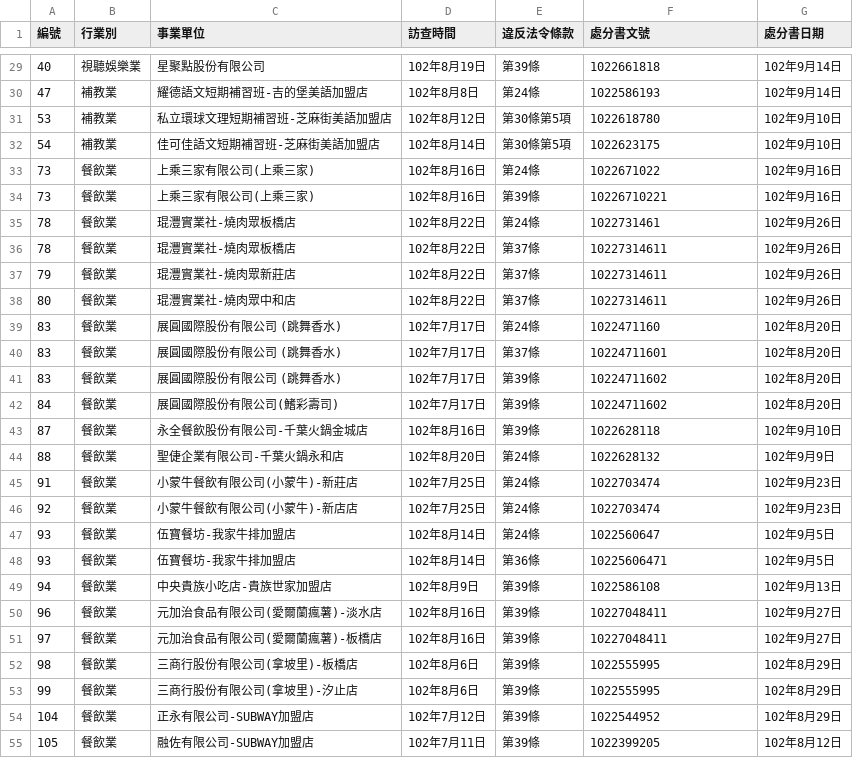
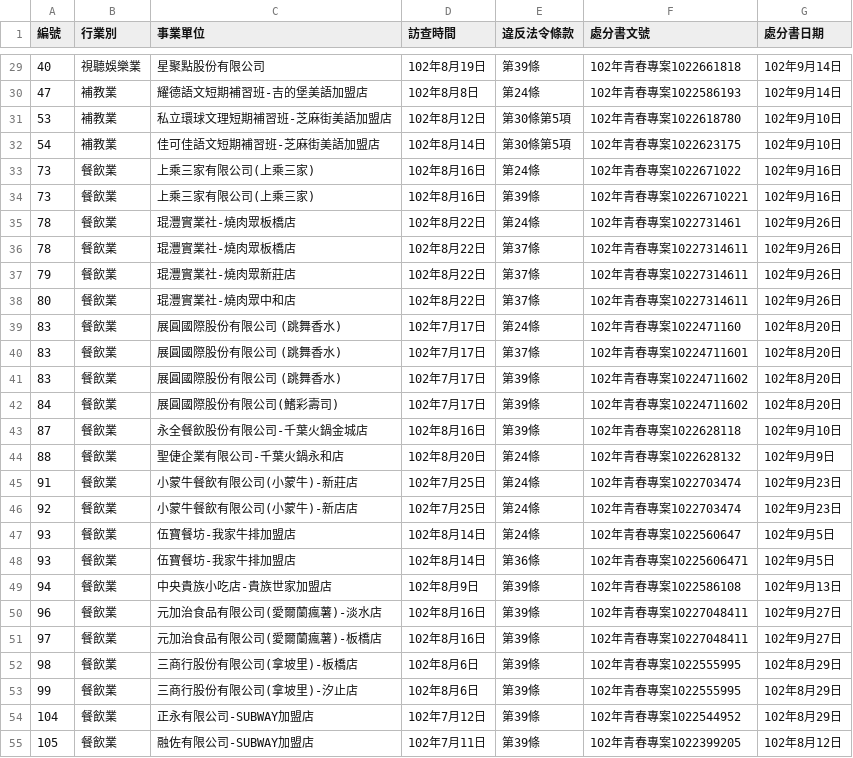
Before and after one commit to nansenat16/LSA-CSV, a CSV file: 02/102_young.csv, drawn as a sheet; only a part is shown, gaps mark what is left out; the diff covers the shown part only.

```diff
--- a/02/102_young.csv
+++ b/02/102_young.csv
@@ -29,27 +29,27 @@
-40,視聽娛樂業,星聚點股份有限公司,102年8月19日,第39條,1022661818,102年9月14日
-47,補教業,耀德語文短期補習班-吉的堡美語加盟店,102年8月8日,第24條,1022586193,102年9月14日
-53,補教業,私立環球文理短期補習班-芝麻街美語加盟店,102年8月12日,第30條第5項,1022618780,102年9月10日
-54,補教業,佳可佳語文短期補習班-芝麻街美語加盟店,102年8月14日,第30條第5項,1022623175,102年9月10日
-73,餐飲業,上乘三家有限公司(上乘三家),102年8月16日,第24條,1022671022,102年9月16日
-73,餐飲業,上乘三家有限公司(上乘三家),102年8月16日,第39條,10226710221,102年9月16日
-78,餐飲業,琨灃實業社-燒肉眾板橋店,102年8月22日,第24條,1022731461,102年9月26日
-78,餐飲業,琨灃實業社-燒肉眾板橋店,102年8月22日,第37條,10227314611,102年9月26日
-79,餐飲業,琨灃實業社-燒肉眾新莊店,102年8月22日,第37條,10227314611,102年9月26日
-80,餐飲業,琨灃實業社-燒肉眾中和店,102年8月22日,第37條,10227314611,102年9月26日
-83,餐飲業,展圓國際股份有限公司 (跳舞香水),102年7月17日,第24條,1022471160,102年8月20日
-83,餐飲業,展圓國際股份有限公司 (跳舞香水),102年7月17日,第37條,10224711601,102年8月20日
-83,餐飲業,展圓國際股份有限公司 (跳舞香水),102年7月17日,第39條,10224711602,102年8月20日
-84,餐飲業,展圓國際股份有限公司(鰭彩壽司),102年7月17日,第39條,10224711602,102年8月20日
-87,餐飲業,永全餐飲股份有限公司-千葉火鍋金城店,102年8月16日,第39條,1022628118,102年9月10日
-88,餐飲業,聖倢企業有限公司-千葉火鍋永和店,102年8月20日,第24條,1022628132,102年9月9日
-91,餐飲業,小蒙牛餐飲有限公司(小蒙牛)-新莊店,102年7月25日,第24條,1022703474,102年9月23日
-92,餐飲業,小蒙牛餐飲有限公司(小蒙牛)-新店店,102年7月25日,第24條,1022703474,102年9月23日
-93,餐飲業,伍寶餐坊-我家牛排加盟店,102年8月14日,第24條,1022560647,102年9月5日
-93,餐飲業,伍寶餐坊-我家牛排加盟店,102年8月14日,第36條,10225606471,102年9月5日
-94,餐飲業,中央貴族小吃店-貴族世家加盟店,102年8月9日,第39條,1022586108,102年9月13日
-96,餐飲業,元加治食品有限公司(愛爾蘭瘋薯)-淡水店,102年8月16日,第39條,10227048411,102年9月27日
-97,餐飲業,元加治食品有限公司(愛爾蘭瘋薯)-板橋店,102年8月16日,第39條,10227048411,102年9月27日
-98,餐飲業,三商行股份有限公司(拿坡里)-板橋店,102年8月6日,第39條,1022555995,102年8月29日
-99,餐飲業,三商行股份有限公司(拿坡里)-汐止店,102年8月6日,第39條,1022555995,102年8月29日
-104,餐飲業,正永有限公司-SUBWAY加盟店,102年7月12日,第39條,1022544952,102年8月29日
-105,餐飲業,融佐有限公司-SUBWAY加盟店,102年7月11日,第39條,1022399205,102年8月12日
+40,視聽娛樂業,星聚點股份有限公司,102年8月19日,第39條,102年青春專案1022661818,102年9月14日
+47,補教業,耀德語文短期補習班-吉的堡美語加盟店,102年8月8日,第24條,102年青春專案1022586193,102年9月14日
+53,補教業,私立環球文理短期補習班-芝麻街美語加盟店,102年8月12日,第30條第5項,102年青春專案1022618780,102年9月10日
+54,補教業,佳可佳語文短期補習班-芝麻街美語加盟店,102年8月14日,第30條第5項,102年青春專案1022623175,102年9月10日
+73,餐飲業,上乘三家有限公司(上乘三家),102年8月16日,第24條,102年青春專案1022671022,102年9月16日
+73,餐飲業,上乘三家有限公司(上乘三家),102年8月16日,第39條,102年青春專案10226710221,102年9月16日
+78,餐飲業,琨灃實業社-燒肉眾板橋店,102年8月22日,第24條,102年青春專案1022731461,102年9月26日
+78,餐飲業,琨灃實業社-燒肉眾板橋店,102年8月22日,第37條,102年青春專案10227314611,102年9月26日
+79,餐飲業,琨灃實業社-燒肉眾新莊店,102年8月22日,第37條,102年青春專案10227314611,102年9月26日
+80,餐飲業,琨灃實業社-燒肉眾中和店,102年8月22日,第37條,102年青春專案10227314611,102年9月26日
+83,餐飲業,展圓國際股份有限公司 (跳舞香水),102年7月17日,第24條,102年青春專案1022471160,102年8月20日
+83,餐飲業,展圓國際股份有限公司 (跳舞香水),102年7月17日,第37條,102年青春專案10224711601,102年8月20日
+83,餐飲業,展圓國際股份有限公司 (跳舞香水),102年7月17日,第39條,102年青春專案10224711602,102年8月20日
+84,餐飲業,展圓國際股份有限公司(鰭彩壽司),102年7月17日,第39條,102年青春專案10224711602,102年8月20日
+87,餐飲業,永全餐飲股份有限公司-千葉火鍋金城店,102年8月16日,第39條,102年青春專案1022628118,102年9月10日
+88,餐飲業,聖倢企業有限公司-千葉火鍋永和店,102年8月20日,第24條,102年青春專案1022628132,102年9月9日
+91,餐飲業,小蒙牛餐飲有限公司(小蒙牛)-新莊店,102年7月25日,第24條,102年青春專案1022703474,102年9月23日
+92,餐飲業,小蒙牛餐飲有限公司(小蒙牛)-新店店,102年7月25日,第24條,102年青春專案1022703474,102年9月23日
+93,餐飲業,伍寶餐坊-我家牛排加盟店,102年8月14日,第24條,102年青春專案1022560647,102年9月5日
+93,餐飲業,伍寶餐坊-我家牛排加盟店,102年8月14日,第36條,102年青春專案10225606471,102年9月5日
+94,餐飲業,中央貴族小吃店-貴族世家加盟店,102年8月9日,第39條,102年青春專案1022586108,102年9月13日
+96,餐飲業,元加治食品有限公司(愛爾蘭瘋薯)-淡水店,102年8月16日,第39條,102年青春專案10227048411,102年9月27日
+97,餐飲業,元加治食品有限公司(愛爾蘭瘋薯)-板橋店,102年8月16日,第39條,102年青春專案10227048411,102年9月27日
+98,餐飲業,三商行股份有限公司(拿坡里)-板橋店,102年8月6日,第39條,102年青春專案1022555995,102年8月29日
+99,餐飲業,三商行股份有限公司(拿坡里)-汐止店,102年8月6日,第39條,102年青春專案1022555995,102年8月29日
+104,餐飲業,正永有限公司-SUBWAY加盟店,102年7月12日,第39條,102年青春專案1022544952,102年8月29日
+105,餐飲業,融佐有限公司-SUBWAY加盟店,102年7月11日,第39條,102年青春專案1022399205,102年8月12日
```
Also changed, not shown: 98 edited cells elsewhere in this file, 02/102_care.csv.
